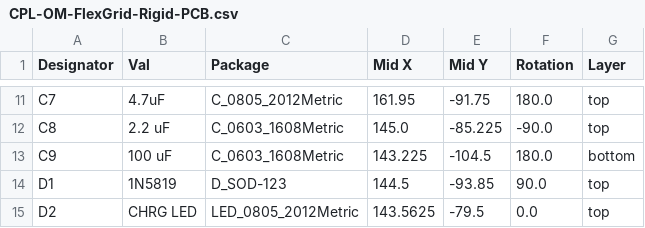
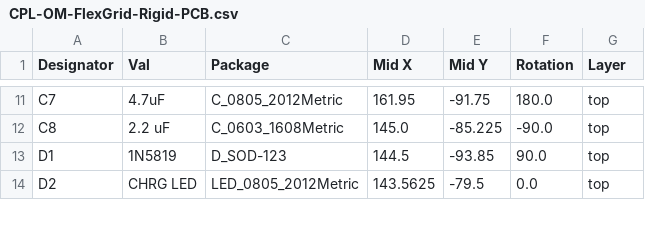
Before and after one commit to Open-Muscle/OpenMuscle-FlexGrid, a CSV file: KiCad/OM-FlexGrid V4/OM-FlexGrid-Rigid-PCB/jlcpcb/production_files/CPL-OM-FlexGrid-Rigid-PCB.csv, drawn as a sheet; only a part is shown, gaps mark what is left out; the diff covers the shown part only; the diff names each change by its address in the sheet, - before the commit and + after, or states it on an @@ line.

```diff
--- a/KiCad/OM-FlexGrid V4/OM-FlexGrid-Rigid-PCB/jlcpcb/production_files/CPL-OM-FlexGrid-Rigid-PCB.csv
+++ b/KiCad/OM-FlexGrid V4/OM-FlexGrid-Rigid-PCB/jlcpcb/production_files/CPL-OM-FlexGrid-Rigid-PCB.csv
-row 13: C9 | 100 uF | C_0603_1608Metric | 143.225 | -104.5 | 180.0 | bottom
```
Also changed, not shown: 17 removed rows elsewhere in this file, KiCad/OM-FlexGrid V4/OM-FlexGrid-Rigid-PCB/jlcpcb/production_files/BOM-OM-FlexGrid-Rigid-PCB.csv, 38 other files.
